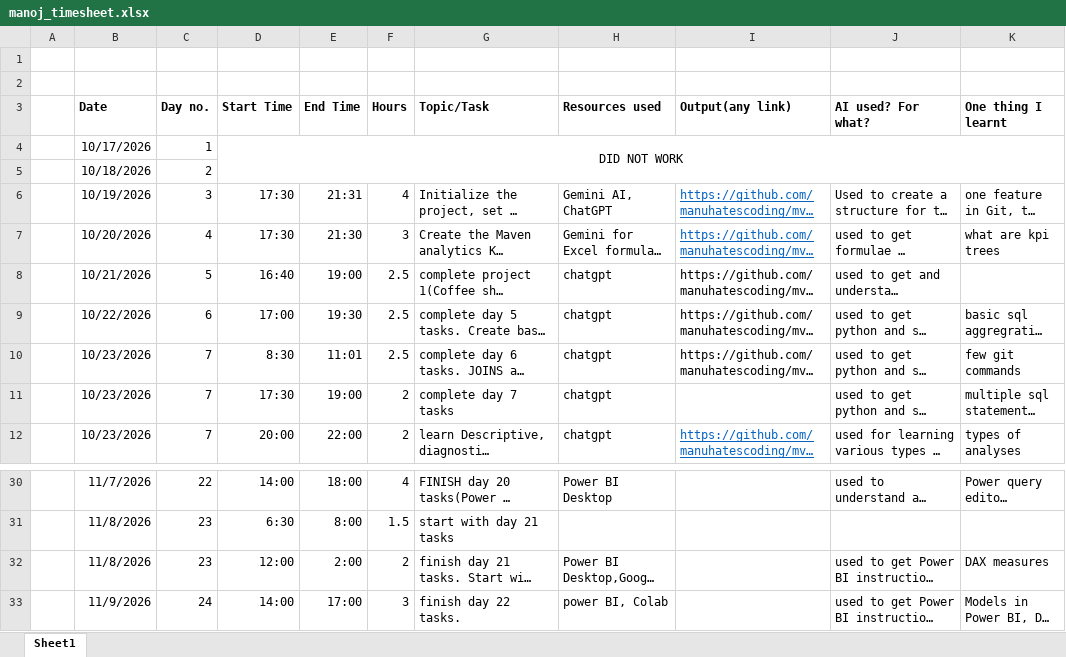
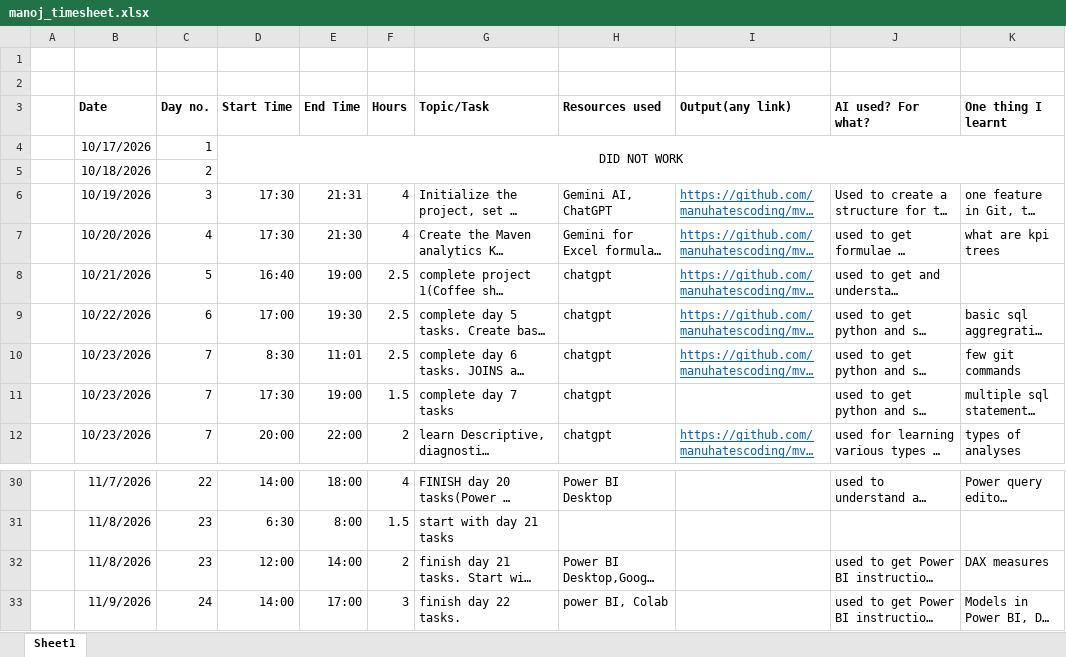
Before and after one commit to manuhatescoding/mvj-internship-data-analytics, an Excel workbook: timesheet/manoj_timesheet.xlsx, sheet Sheet1, drawn as a sheet; only a part is shown, gaps mark what is left out; long unchanged cells end in …; values as stored, in another font and other column widths than the file's, no borders; the diff names each change by its address in the sheet, - before the commit and + after, or states it on an @@ line.

Commit message:
update final timesheet and prepare the final folder structure.

```diff
--- a/timesheet/manoj_timesheet.xlsx (sheet Sheet1)
+++ b/timesheet/manoj_timesheet.xlsx (sheet Sheet1)
-F7 (Hours): 3
+F7 (Hours): 4
@@ I8:I10 underline: off → on, text colour: black → #0563C1 @@
-F11 (Hours): 2
+F11 (Hours): 1.5
-E32 (End Time): 2:00
+E32 (End Time): 14:00
```
Also changed, not shown: 9 other files.
